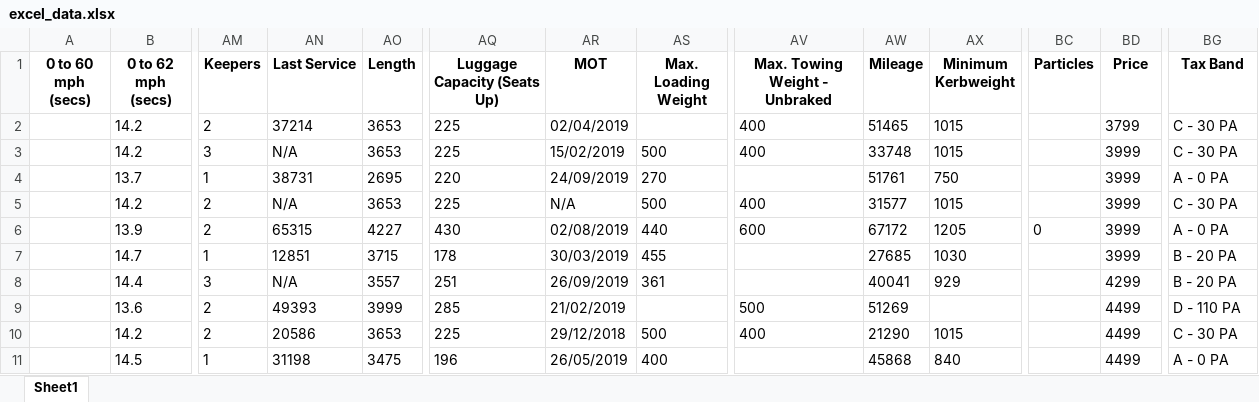
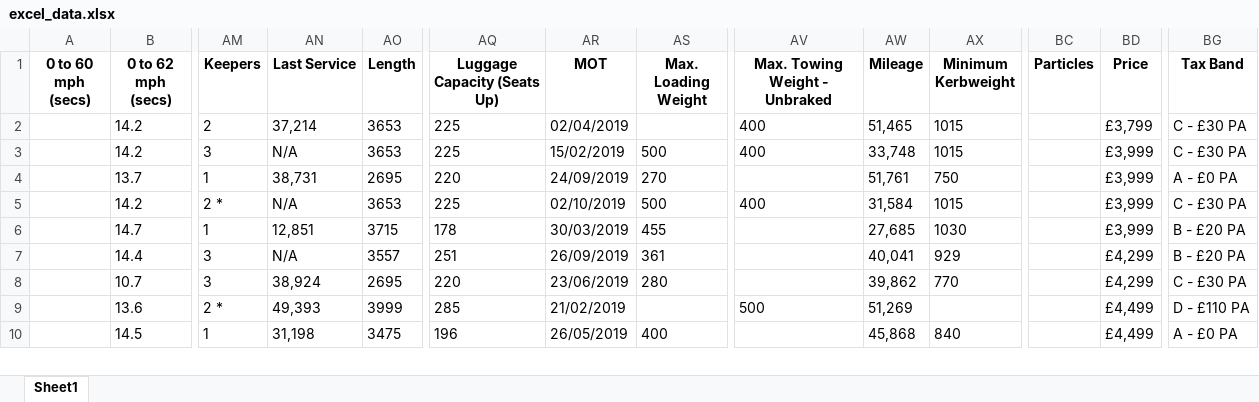
Before and after one commit to MihaiBlebea/CarGiantWebsiteFlask, an Excel workbook: data/excel_data.xlsx, sheet Sheet1, drawn as a sheet; only a part is shown, gaps mark what is left out; values as stored, in another font and other column widths than the file's, no borders; removed rows and columns are numbered as before the commit, all else as after; rows hold the shown columns only; the diff covers the shown part only; the diff names each change by its address in the sheet, - before the commit and + after, or states it on an @@ line.

Commit message:
Process data class

```diff
--- a/data/excel_data.xlsx (sheet Sheet1)
+++ b/data/excel_data.xlsx (sheet Sheet1)
-AN2 (Last Service): 37214
+AN2 (Last Service): 37,214
-AW2 (Mileage): 51465
+AW2 (Mileage): 51,465
-BD2 (Price): 3799
+BD2 (Price): £3,799
-BG2:BG3 (Tax Band): C - 30 PA
+BG2:BG3 (Tax Band): C - £30 PA
-AW3 (Mileage): 33748
+AW3 (Mileage): 33,748
-BD3:BD5 (Price): 3999
+BD3:BD5 (Price): £3,999
-AN4 (Last Service): 38731
+AN4 (Last Service): 38,731
-AW4 (Mileage): 51761
+AW4 (Mileage): 51,761
-BG4 (Tax Band): A - 0 PA
+BG4 (Tax Band): A - £0 PA
-AM5 (Keepers): 2
+AM5 (Keepers): 2 *
-AR5 (MOT): N/A
+AR5 (MOT): 02/10/2019
-AW5 (Mileage): 31577
+AW5 (Mileage): 31,584
-BG5 (Tax Band): C - 30 PA
+BG5 (Tax Band): C - £30 PA
-row 6:  | 13.9 | 2 | 65315 | 4227 | 430 | 02/08/2019 | 440 | 600 | 67172 | 1205 | 0 | 3999 | A - 0 PA
-AN6 (Last Service): 12851
+AN6 (Last Service): 12,851
-AW6 (Mileage): 27685
+AW6 (Mileage): 27,685
-BD6 (Price): 3999
+BD6 (Price): £3,999
-BG6:BG7 (Tax Band): B - 20 PA
+BG6:BG7 (Tax Band): B - £20 PA
-AW7 (Mileage): 40041
+AW7 (Mileage): 40,041
-BD7 (Price): 4299
+BD7 (Price): £4,299
+row 8:  | 10.7 | 3 | 38,924 | 2695 | 220 | 23/06/2019 | 280 |  | 39,862 | 770 |  | £4,299 | C - £30 PA
-AM9 (Keepers): 2
+AM9 (Keepers): 2 *
-AN9 (Last Service): 49393
+AN9 (Last Service): 49,393
-AW9 (Mileage): 51269
+AW9 (Mileage): 51,269
-BD9 (Price): 4499
+BD9 (Price): £4,499
-BG9 (Tax Band): D - 110 PA
+BG9 (Tax Band): D - £110 PA
-row 10:  | 14.2 | 2 | 20586 | 3653 | 225 | 29/12/2018 | 500 | 400 | 21290 | 1015 |  | 4499 | C - 30 PA
-AN10 (Last Service): 31198
+AN10 (Last Service): 31,198
-AW10 (Mileage): 45868
+AW10 (Mileage): 45,868
-BD10 (Price): 4499
+BD10 (Price): £4,499
-BG10 (Tax Band): A - 0 PA
+BG10 (Tax Band): A - £0 PA
```
Also changed, not shown: 2 added rows, 28 removed rows and 64 edited cells elsewhere in this sheet, 10 other files.
